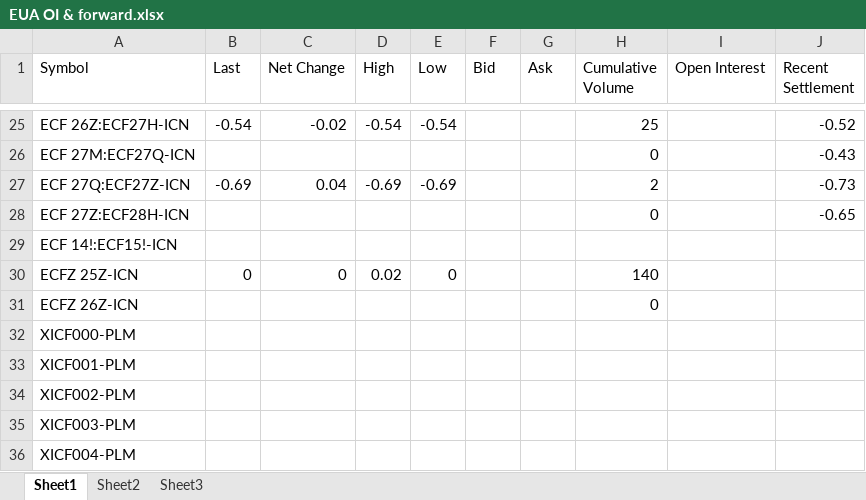
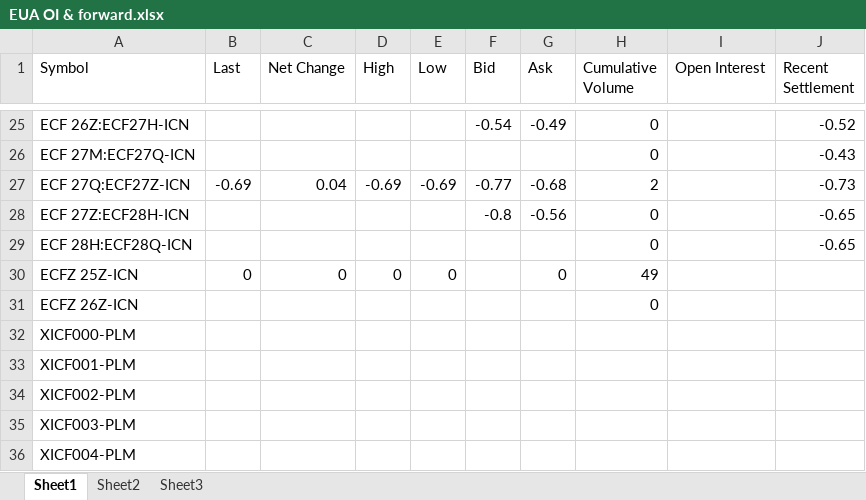
Before and after one commit to charlesgre/EUA-2-dashboard, an Excel workbook: EUA OI & forward.xlsx, sheet Sheet1, drawn as a sheet; only a part is shown, gaps mark what is left out; values as stored, in another font and other column widths than the file's, no borders; removed rows and columns are numbered as before the commit, all else as after; the diff covers the shown part only; the diff names each change by its address in the sheet, - before the commit and + after, or states it on an @@ line.

```diff
--- a/EUA OI & forward.xlsx (sheet Sheet1)
+++ b/EUA OI & forward.xlsx (sheet Sheet1)
-B25 (Last): -0.54
+B25 (Last): (empty)
-C25 (Net Change): -0.02
+C25 (Net Change): (empty)
-D25 (High): -0.54
+D25 (High): (empty)
-E25 (Low): -0.54
+E25 (Low): (empty)
-F25 (Bid): (empty)
+F25 (Bid): -0.54
-G25 (Ask): (empty)
+G25 (Ask): -0.49
-H25 (Cumulative Volume): 25
+H25 (Cumulative Volume): 0
-F27 (Bid): (empty)
+F27 (Bid): -0.77
-G27 (Ask): (empty)
+G27 (Ask): -0.68
-F28 (Bid): (empty)
+F28 (Bid): -0.8
-G28 (Ask): (empty)
+G28 (Ask): -0.56
-row 29: ECF 14!:ECF15!-ICN
+row 29: ECF 28H:ECF28Q-ICN |  |  |  |  |  |  | 0 |  | -0.65
-D30 (High): 0.02
+D30 (High): 0
-G30 (Ask): (empty)
+G30 (Ask): 0
-H30 (Cumulative Volume): 140
+H30 (Cumulative Volume): 49
```
Also changed, not shown: 86 edited cells elsewhere in this sheet, sheet Sheet2, Gas storages.xlsx.
